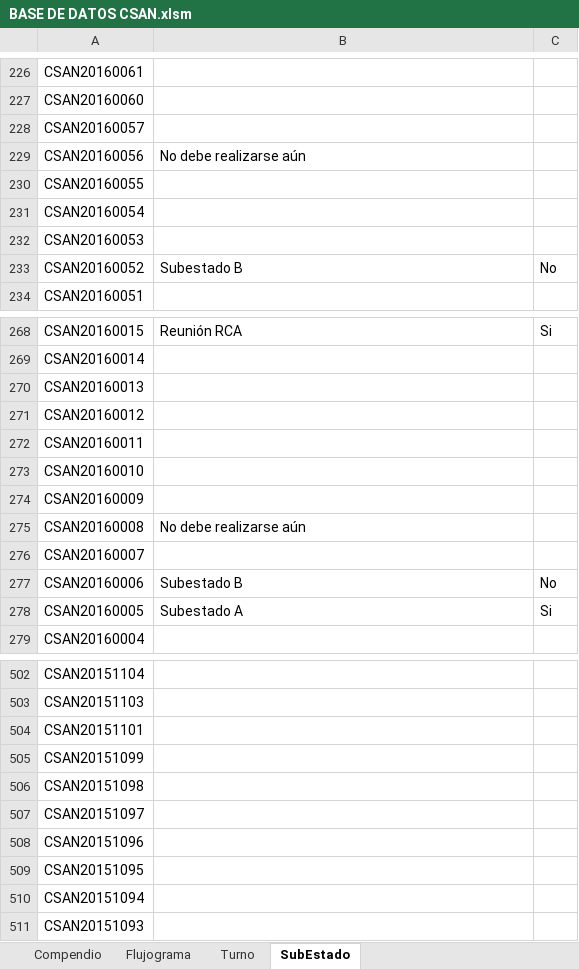
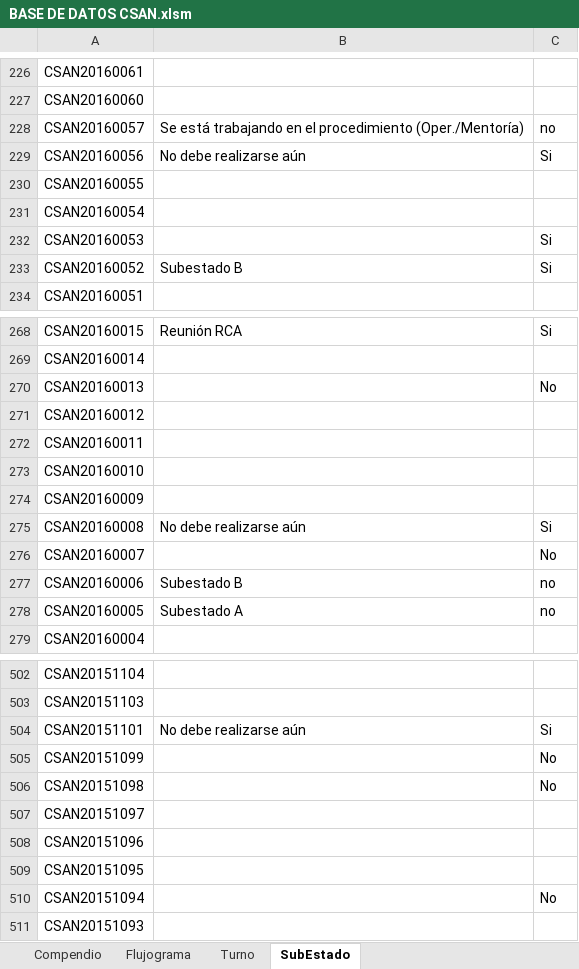
Before and after one commit to Alecitapaz/CSAN, an Excel workbook: BASE DE DATOS CSAN.xlsm, sheet SubEstado, drawn as a sheet; only a part is shown, gaps mark what is left out; values as stored, in another font and other column widths than the file's, no borders; the diff covers the shown part only; the diff names each change by its address in the sheet, - before the commit and + after, or states it on an @@ line.

```diff
--- a/BASE DE DATOS CSAN.xlsm (sheet SubEstado)
+++ b/BASE DE DATOS CSAN.xlsm (sheet SubEstado)
-B228: (empty)
+B228: Se está trabajando en el procedimiento (Oper./Mentoría)
-C228: (empty)
+C228: no
-C229: (empty)
+C229: Si
-C232: (empty)
+C232: Si
-C233: No
+C233: Si
-C270: (empty)
+C270: No
-C275: (empty)
+C275: Si
-C276: (empty)
+C276: No
-C277: No
+C277: no
-C278: Si
+C278: no
-B504: (empty)
+B504: No debe realizarse aún
-C504: (empty)
+C504: Si
-C505:C506: (empty)
+C505:C506: No
-C510: (empty)
+C510: No
```
Also changed, not shown: 156 edited cells elsewhere in this sheet, sheet Compendio.
